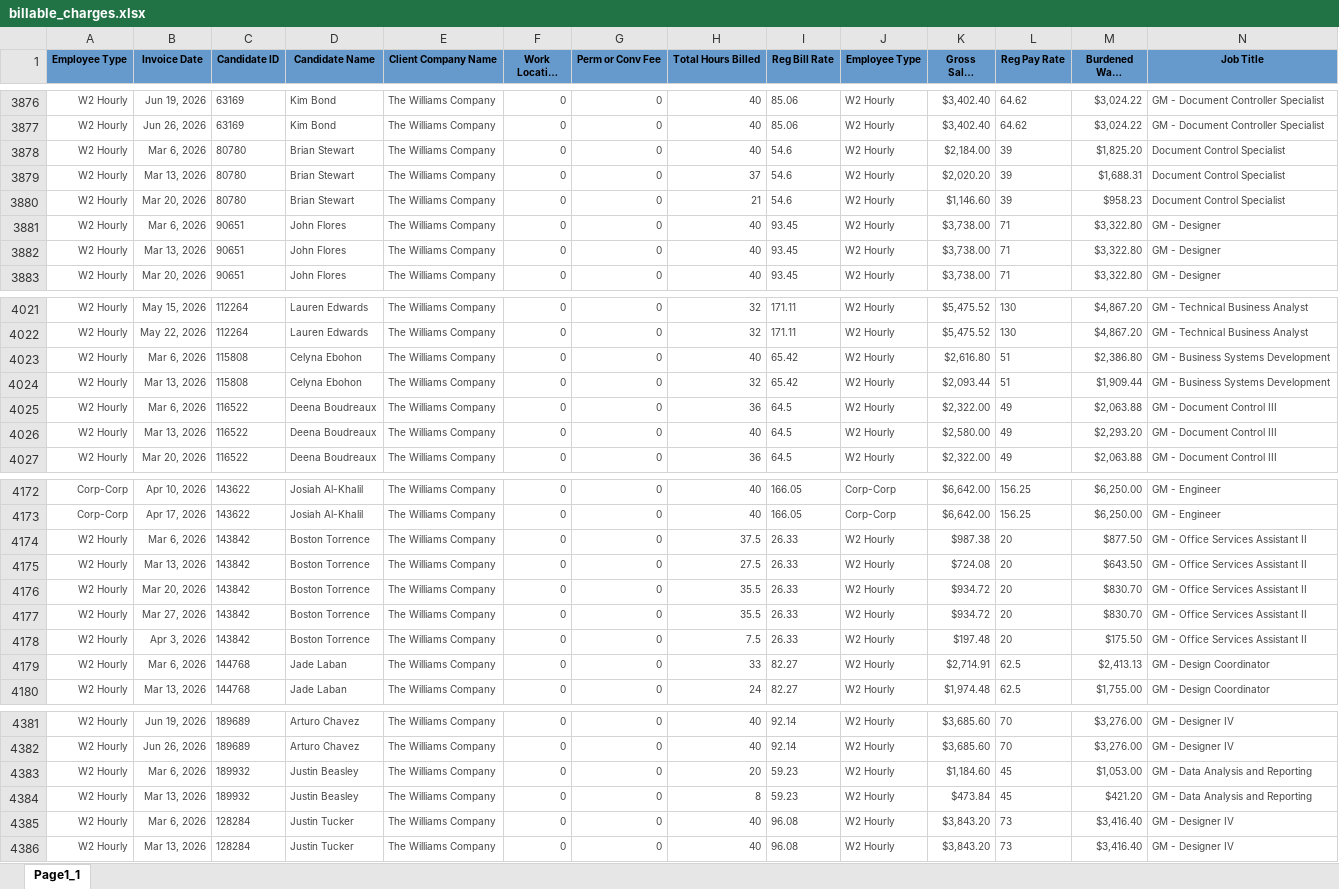
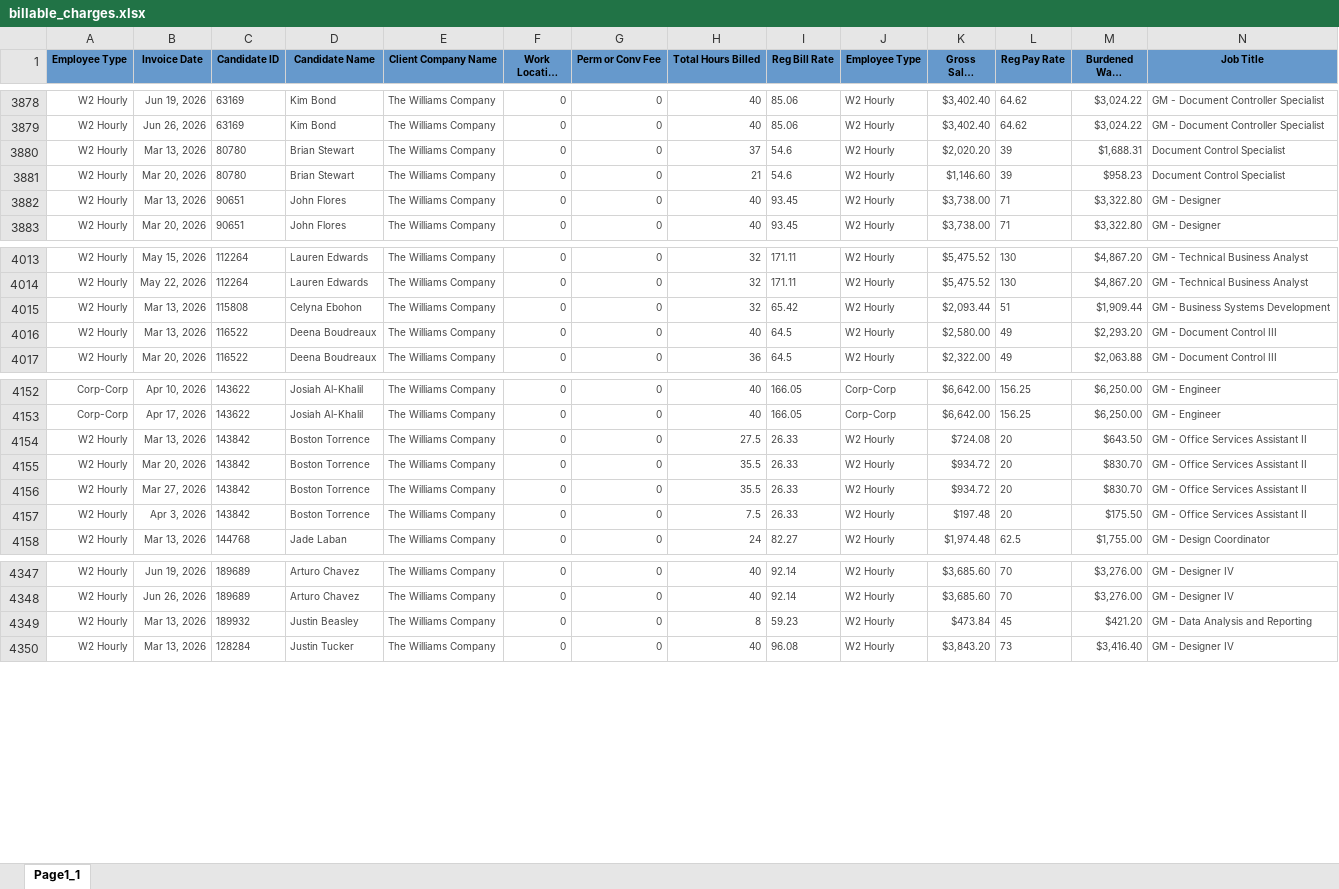
Before and after one commit to Pwilson37OTS/oaktree-invoice-reconciler, an Excel workbook: data/billable_charges.xlsx, sheet Page1_1, drawn as a sheet; only a part is shown, gaps mark what is left out; long unchanged cells end in …; values as stored, in another font and other column widths than the file's, no borders; removed rows and columns are numbered as before the commit, all else as after; rows hold the shown columns only; the diff covers the shown part only; the diff names each change by its address in the sheet, - before the commit and + after, or states it on an @@ line.

```diff
--- a/data/billable_charges.xlsx (sheet Page1_1)
+++ b/data/billable_charges.xlsx (sheet Page1_1)
-row 3878: W2 Hourly | Mar 6, 2026 | 80780 | Brian Stewart | The Williams Company | 0 | 0 | 40 | 54.6 | W2 Hourly | $2,184.00 | 39 | $1,825.20 | Document Control Specialist
-row 3881: W2 Hourly | Mar 6, 2026 | 90651 | John Flores | The Williams Company | 0 | 0 | 40 | 93.45 | W2 Hourly | $3,738.00 | 71 | $3,322.80 | GM - Designer
-row 4023: W2 Hourly | Mar 6, 2026 | 115808 | Celyna Ebohon | The Williams Company | 0 | 0 | 40 | 65.42 | W2 Hourly | $2,616.80 | 51 | $2,386.80 | GM - Business Systems Development
-row 4025: W2 Hourly | Mar 6, 2026 | 116522 | Deena Boudreaux | The Williams Company | 0 | 0 | 36 | 64.5 | W2 Hourly | $2,322.00 | 49 | $2,063.88 | GM - Document Control III
-row 4174: W2 Hourly | Mar 6, 2026 | 143842 | Boston Torrence | The Williams Company | 0 | 0 | 37.5 | 26.33 | W2 Hourly | $987.38 | 20 | $877.50 | GM - Office Services Assistant II
-row 4179: W2 Hourly | Mar 6, 2026 | 144768 | Jade Laban | The Williams Company | 0 | 0 | 33 | 82.27 | W2 Hourly | $2,714.91 | 62.5 | $2,413.13 | GM - Design Coordinator
-row 4383: W2 Hourly | Mar 6, 2026 | 189932 | Justin Beasley | The Williams Company | 0 | 0 | 20 | 59.23 | W2 Hourly | $1,184.60 | 45 | $1,053.00 | GM - Data Analysis and Reporting
-row 4385: W2 Hourly | Mar 6, 2026 | 128284 | Justin Tucker | The Williams Company | 0 | 0 | 40 | 96.08 | W2 Hourly | $3,843.20 | 73 | $3,416.40 | GM - Designer IV
```
Also changed, not shown: 5 added rows and 50 removed rows elsewhere in this sheet, data/audit_rev_cts.xlsx, data/audit_rev_ots.xlsx, 1 other file.
